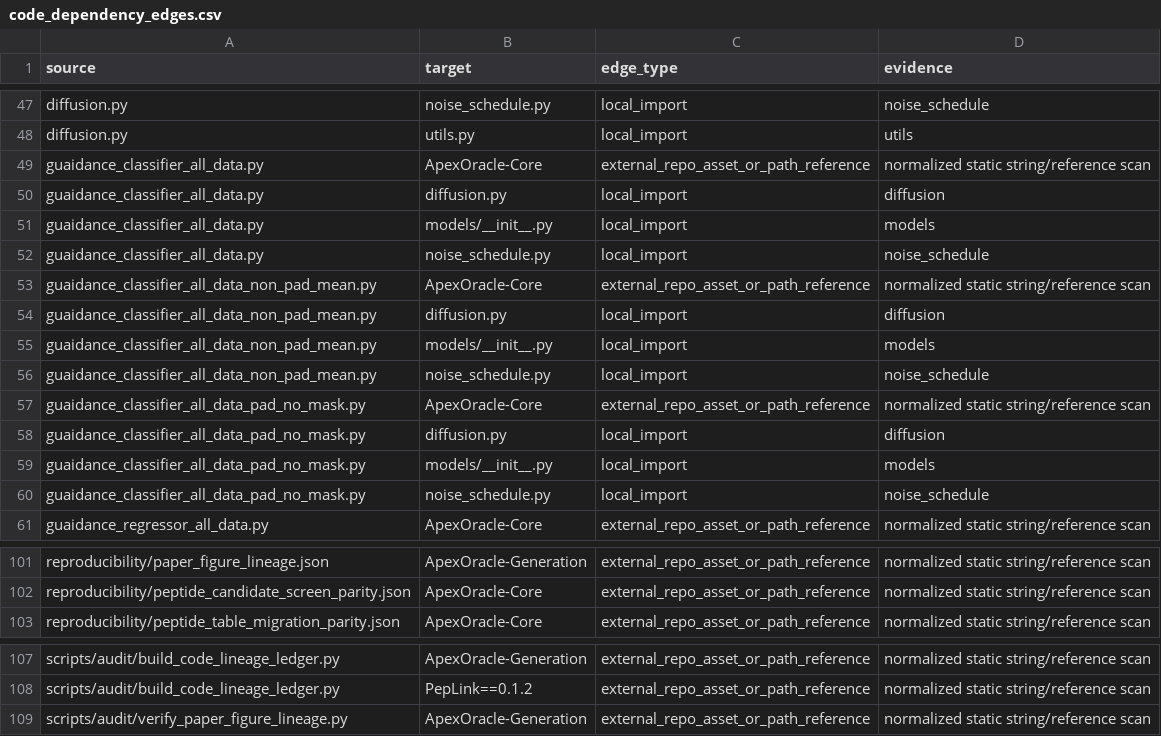
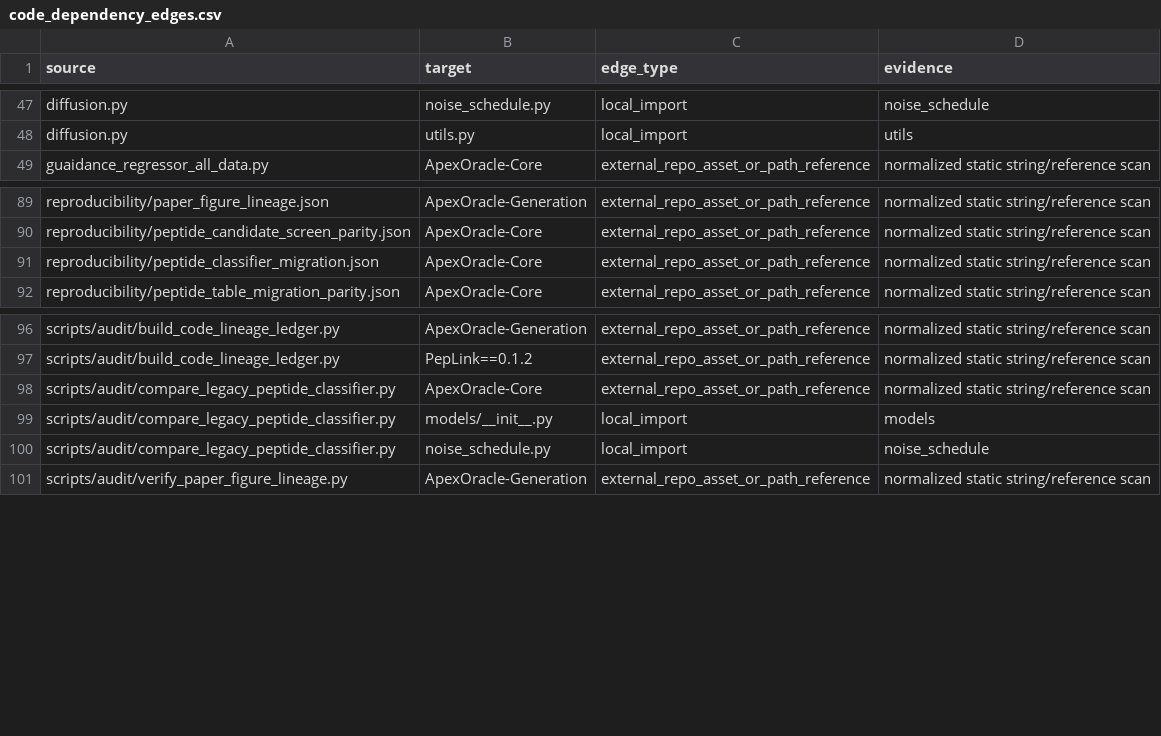
Before and after one commit to DragonDescentZerotsu/ApexOracle-MDLM, a CSV file: reproducibility/code_dependency_edges.csv, drawn as a sheet; only a part is shown, gaps mark what is left out; removed rows and columns are numbered as before the commit, all else as after; the diff names each change by its address in the sheet, - before the commit and + after, or states it on an @@ line.

```diff
--- a/reproducibility/code_dependency_edges.csv
+++ b/reproducibility/code_dependency_edges.csv
-row 49: guaidance_classifier_all_data.py | ApexOracle-Core | external_repo_asset_or_path_reference | normalized static string/reference scan
-row 50: guaidance_classifier_all_data.py | diffusion.py | local_import | diffusion
-row 51: guaidance_classifier_all_data.py | models/__init__.py | local_import | models
-row 52: guaidance_classifier_all_data.py | noise_schedule.py | local_import | noise_schedule
-row 53: guaidance_classifier_all_data_non_pad_mean.py | ApexOracle-Core | external_repo_asset_or_path_reference | normalized static string/reference scan
-row 54: guaidance_classifier_all_data_non_pad_mean.py | diffusion.py | local_import | diffusion
-row 55: guaidance_classifier_all_data_non_pad_mean.py | models/__init__.py | local_import | models
-row 56: guaidance_classifier_all_data_non_pad_mean.py | noise_schedule.py | local_import | noise_schedule
-row 57: guaidance_classifier_all_data_pad_no_mask.py | ApexOracle-Core | external_repo_asset_or_path_reference | normalized static string/reference scan
-row 58: guaidance_classifier_all_data_pad_no_mask.py | diffusion.py | local_import | diffusion
-row 59: guaidance_classifier_all_data_pad_no_mask.py | models/__init__.py | local_import | models
-row 60: guaidance_classifier_all_data_pad_no_mask.py | noise_schedule.py | local_import | noise_schedule
+row 91: reproducibility/peptide_classifier_migration.json | ApexOracle-Core | external_repo_asset_or_path_reference | normalized static string/reference scan
+row 98: scripts/audit/compare_legacy_peptide_classifier.py | ApexOracle-Core | external_repo_asset_or_path_reference | normalized static string/reference scan
+row 99: scripts/audit/compare_legacy_peptide_classifier.py | models/__init__.py | local_import | models
+row 100: scripts/audit/compare_legacy_peptide_classifier.py | noise_schedule.py | local_import | noise_schedule
```
Also changed, not shown: reproducibility/code_asset_ledger.csv, reproducibility/definition_clone_groups.csv, 22 other files.
